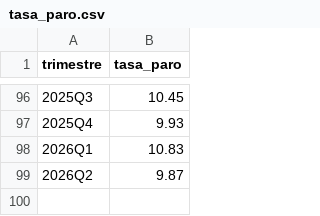
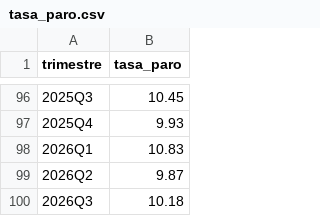
Before and after one commit to Newtral-datos/workflow-paro-ocupados-INE, a CSV file: datos/tasa_paro.csv, drawn as a sheet; only a part is shown, gaps mark what is left out; the diff names each change by its address in the sheet, - before the commit and + after, or states it on an @@ line.

```diff
--- a/datos/tasa_paro.csv
+++ b/datos/tasa_paro.csv
+row 100: 2026Q3 | 10.18
```
Also changed, not shown: datos/auxiliar/epa_nacional.csv, datos/ocupados.csv, 11 other files.
